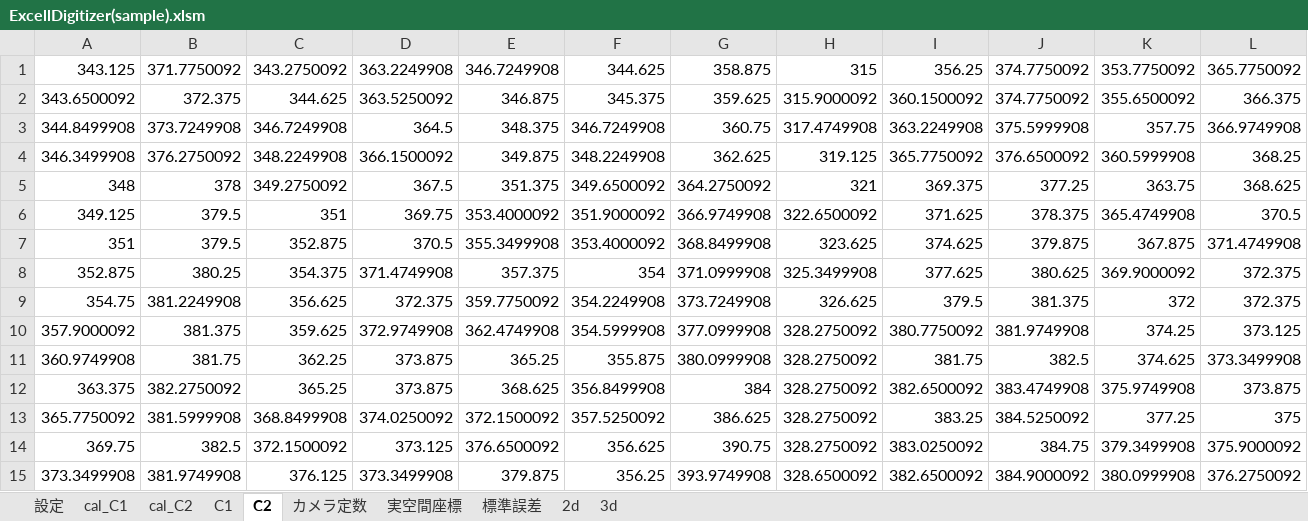
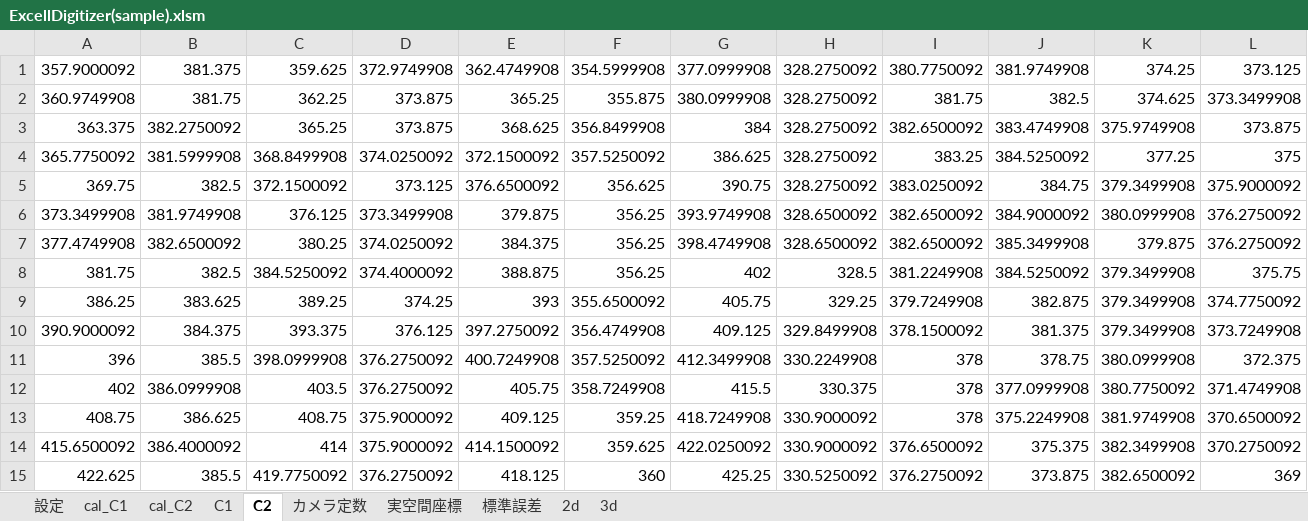
Before and after one commit to sportict/ExcellDigitizer, an Excel workbook: ExcellDigitizer(sample).xlsm, sheet C2, drawn as a sheet; only a part is shown; the shorter side is filled out with more unchanged rows; values as stored, in another font and other column widths than the file's, no borders; rows hold the shown columns only; the diff names each change by its address in the sheet, - before the commit and + after, or states it on an @@ line.

```diff
--- a/ExcellDigitizer(sample).xlsm (sheet C2)
+++ b/ExcellDigitizer(sample).xlsm (sheet C2)
-row 1: 343.125 | 371.7750092 | 343.2750092 | 363.2249908 | 346.7249908 | 344.625 | 358.875 | 315 | 356.25 | 374.7750092 | 353.7750092 | 365.7750092
-row 2: 343.6500092 | 372.375 | 344.625 | 363.5250092 | 346.875 | 345.375 | 359.625 | 315.9000092 | 360.1500092 | 374.7750092 | 355.6500092 | 366.375
-row 3: 344.8499908 | 373.7249908 | 346.7249908 | 364.5 | 348.375 | 346.7249908 | 360.75 | 317.4749908 | 363.2249908 | 375.5999908 | 357.75 | 366.9749908
-row 4: 346.3499908 | 376.2750092 | 348.2249908 | 366.1500092 | 349.875 | 348.2249908 | 362.625 | 319.125 | 365.7750092 | 376.6500092 | 360.5999908 | 368.25
-row 5: 348 | 378 | 349.2750092 | 367.5 | 351.375 | 349.6500092 | 364.2750092 | 321 | 369.375 | 377.25 | 363.75 | 368.625
-row 6: 349.125 | 379.5 | 351 | 369.75 | 353.4000092 | 351.9000092 | 366.9749908 | 322.6500092 | 371.625 | 378.375 | 365.4749908 | 370.5
-row 7: 351 | 379.5 | 352.875 | 370.5 | 355.3499908 | 353.4000092 | 368.8499908 | 323.625 | 374.625 | 379.875 | 367.875 | 371.4749908
-row 8: 352.875 | 380.25 | 354.375 | 371.4749908 | 357.375 | 354 | 371.0999908 | 325.3499908 | 377.625 | 380.625 | 369.9000092 | 372.375
-row 9: 354.75 | 381.2249908 | 356.625 | 372.375 | 359.7750092 | 354.2249908 | 373.7249908 | 326.625 | 379.5 | 381.375 | 372 | 372.375
```
Also changed, not shown: sheet 設定, ExcellDigitizer.xlsm.
